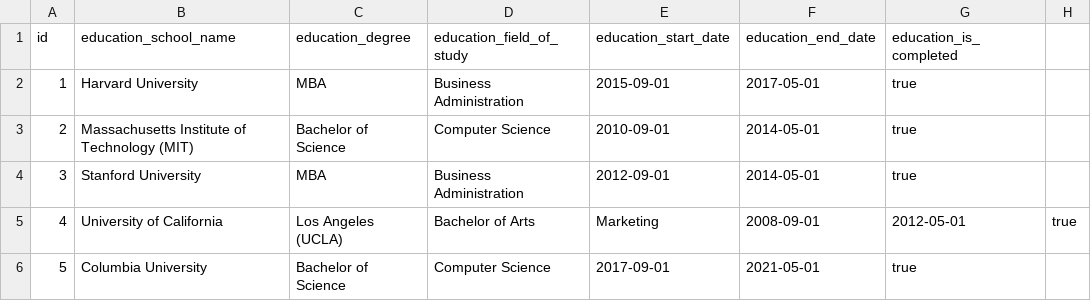
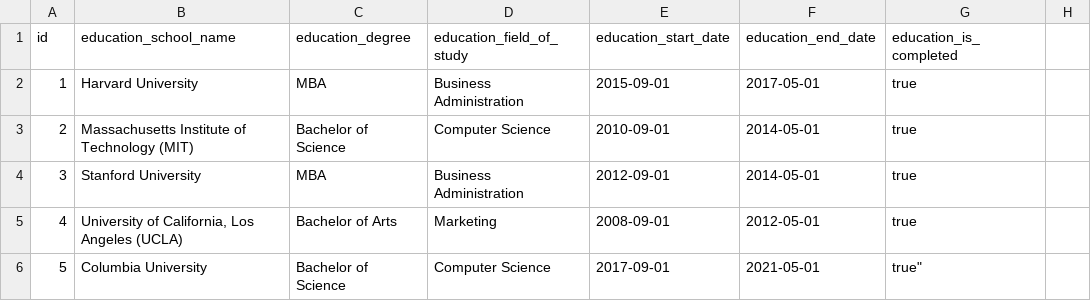
Before and after one commit to danielhmills/virtuoso_search_recruitment_demo, a CSV file: applicant_educations.csv, drawn as a sheet; the diff names each change by its address in the sheet, - before the commit and + after, or states it on an @@ line.

Commit message:
Added double quotes

```diff
--- a/applicant_educations.csv
+++ b/applicant_educations.csv
-B5 (education_school_name): University of California
+B5 (education_school_name): University of California, Los Angeles (UCLA)
-C5 (education_degree): Los Angeles (UCLA)
+C5 (education_degree): Bachelor of Arts
-D5 (education_field_of_study): Bachelor of Arts
+D5 (education_field_of_study): Marketing
-E5 (education_start_date): Marketing
+E5 (education_start_date): 2008-09-01
-F5 (education_end_date): 2008-09-01
+F5 (education_end_date): 2012-05-01
-G5 (education_is_completed): 2012-05-01
+G5 (education_is_completed): true
-H5: true
+H5: (empty)
-G6 (education_is_completed): true
+G6 (education_is_completed): true"
```
